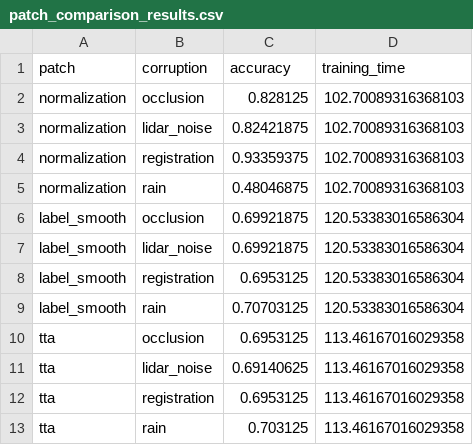
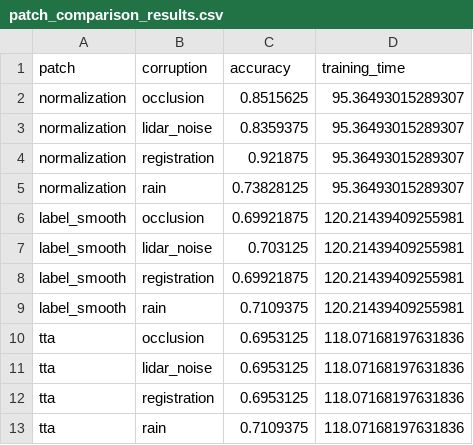
Before and after one commit to saifaldin14/3DResearch, a CSV file: patch_comparison_results.csv, drawn as a sheet.

Commit message:
Update patch_comparison_results.csv

```diff
--- a/patch_comparison_results.csv
+++ b/patch_comparison_results.csv
@@ -1,13 +1,13 @@
 patch,corruption,accuracy,training_time
-normalization,occlusion,0.828125,102.70089316368103
-normalization,lidar_noise,0.82421875,102.70089316368103
-normalization,registration,0.93359375,102.70089316368103
-normalization,rain,0.48046875,102.70089316368103
-label_smooth,occlusion,0.69921875,120.53383016586304
-label_smooth,lidar_noise,0.69921875,120.53383016586304
-label_smooth,registration,0.6953125,120.53383016586304
-label_smooth,rain,0.70703125,120.53383016586304
-tta,occlusion,0.6953125,113.46167016029358
-tta,lidar_noise,0.69140625,113.46167016029358
-tta,registration,0.6953125,113.46167016029358
-tta,rain,0.703125,113.46167016029358
+normalization,occlusion,0.8515625,95.36493015289307
+normalization,lidar_noise,0.8359375,95.36493015289307
+normalization,registration,0.921875,95.36493015289307
+normalization,rain,0.73828125,95.36493015289307
+label_smooth,occlusion,0.69921875,120.21439409255981
+label_smooth,lidar_noise,0.703125,120.21439409255981
+label_smooth,registration,0.69921875,120.21439409255981
+label_smooth,rain,0.7109375,120.21439409255981
+tta,occlusion,0.6953125,118.07168197631836
+tta,lidar_noise,0.6953125,118.07168197631836
+tta,registration,0.6953125,118.07168197631836
+tta,rain,0.7109375,118.07168197631836
```
